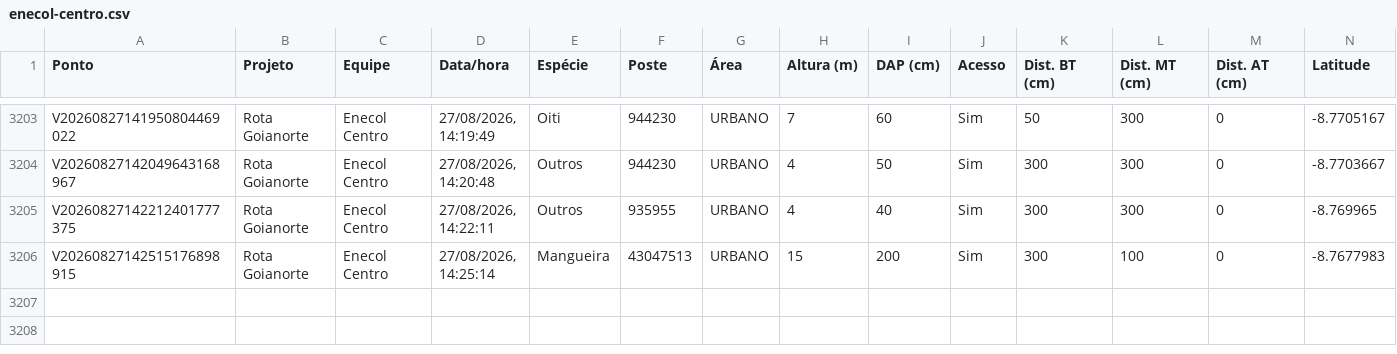
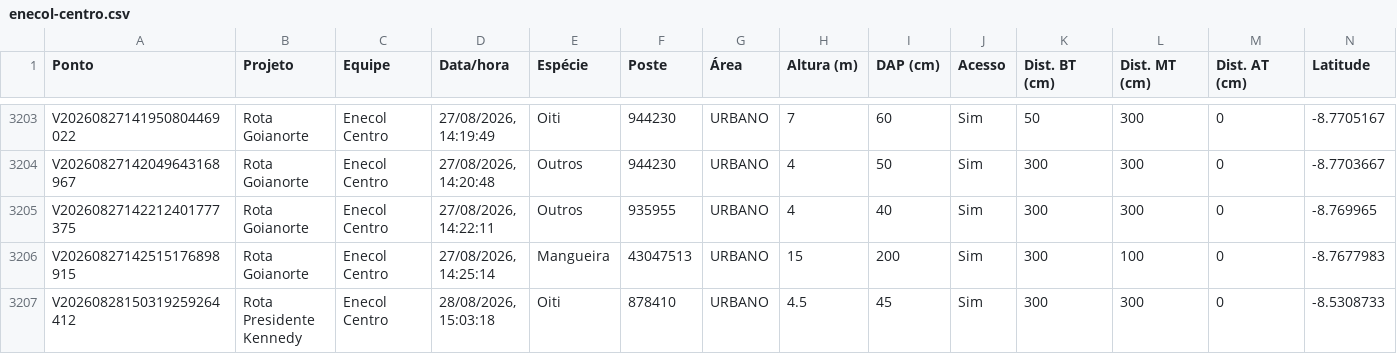
Before and after one commit to LGRSV/vera-vegetacao, a CSV file: exportacoes/enecol-centro.csv, drawn as a sheet; only a part is shown, gaps mark what is left out; rows hold the shown columns only; the diff names each change by its address in the sheet, - before the commit and + after, or states it on an @@ line.

```diff
--- a/exportacoes/enecol-centro.csv
+++ b/exportacoes/enecol-centro.csv
+row 3207: V20260828150319259264412 | Rota Presidente Kennedy | Enecol Centro | 28/08/2026, 15:03:18 | Oiti | 878410 | URBANO | 4.5 | 45 | Sim | 300 | 300 | 0 | -8.5308733
```
Also changed, not shown: 2 other files.
